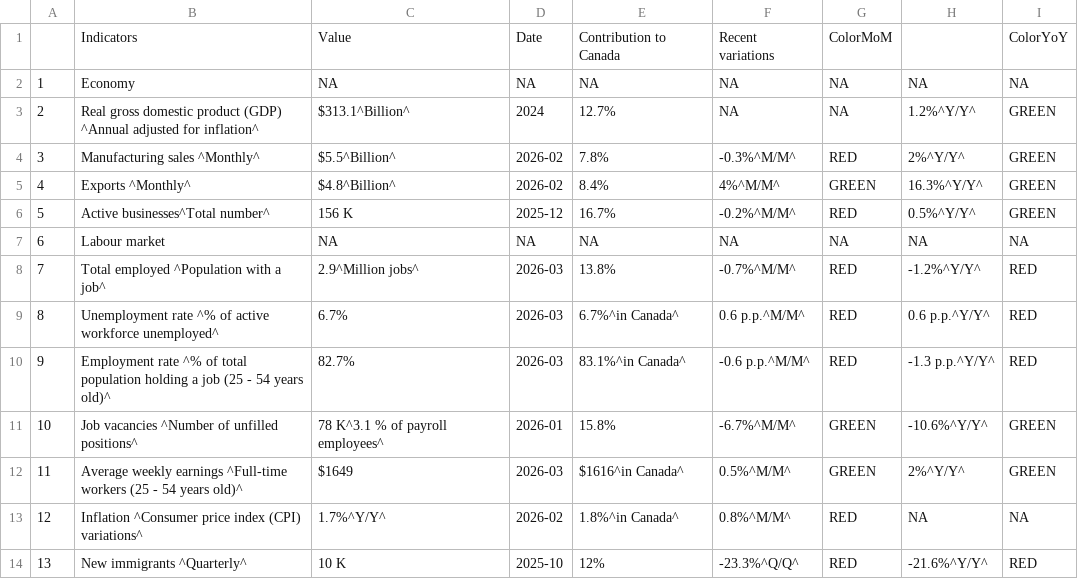
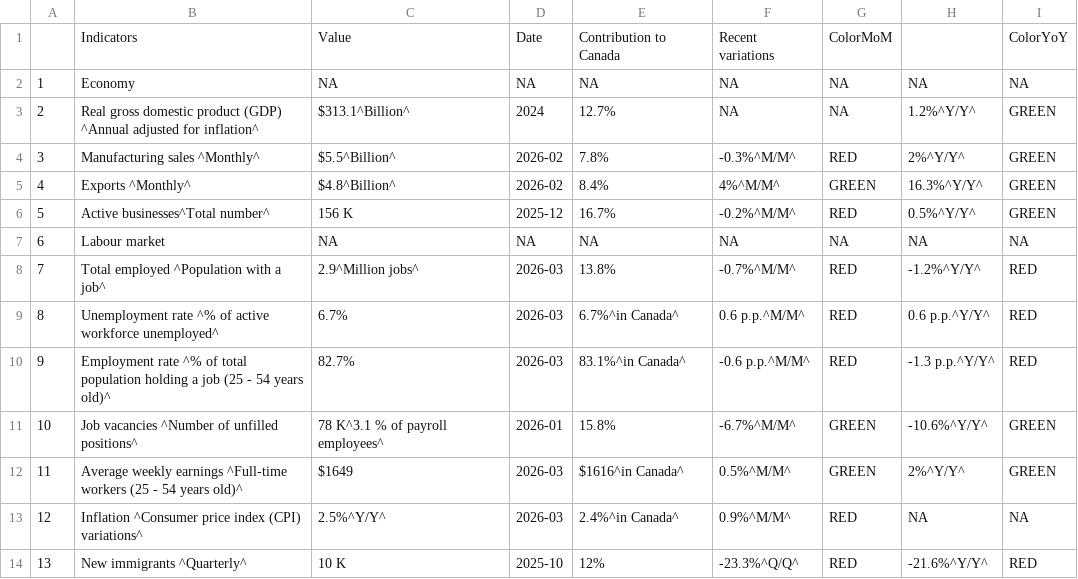
Before and after one commit to Dabra56/Economic_Dashboard, a CSV file: data/British_Colombia_table.csv, drawn as a sheet.

```diff
--- a/data/British_Colombia_table.csv
+++ b/data/British_Colombia_table.csv
@@ -13,3 +13,3 @@
 "11","Average weekly earnings ^Full-time workers (25 - 54 years old)^","$1649","2026-03","$1616^in Canada^","0.5%^M/M^","GREEN","2%^Y/Y^","GREEN"
-"12","Inflation ^Consumer price index (CPI) variations^","1.7%^Y/Y^","2026-02","1.8%^in Canada^","0.8%^M/M^","RED",NA,NA
+"12","Inflation ^Consumer price index (CPI) variations^","2.5%^Y/Y^","2026-03","2.4%^in Canada^","0.9%^M/M^","RED",NA,NA
 "13","New immigrants ^Quarterly^","10 K","2025-10","12%","-23.3%^Q/Q^","RED","-21.6%^Y/Y^","RED"
```
Also changed, not shown: data/Alberta_table.csv, data/Manitoba_table.csv, 21 other files.
